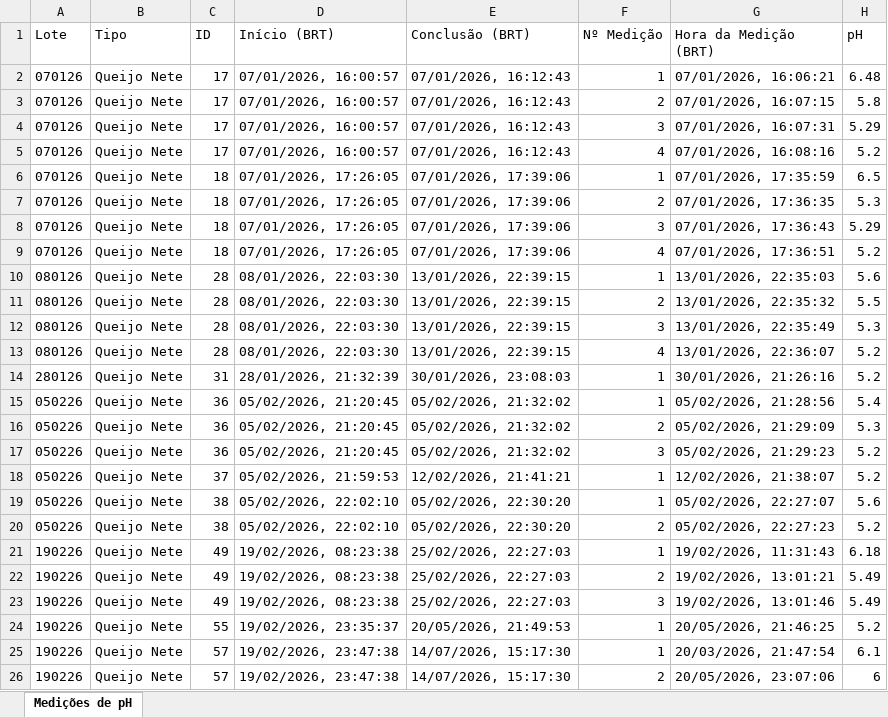
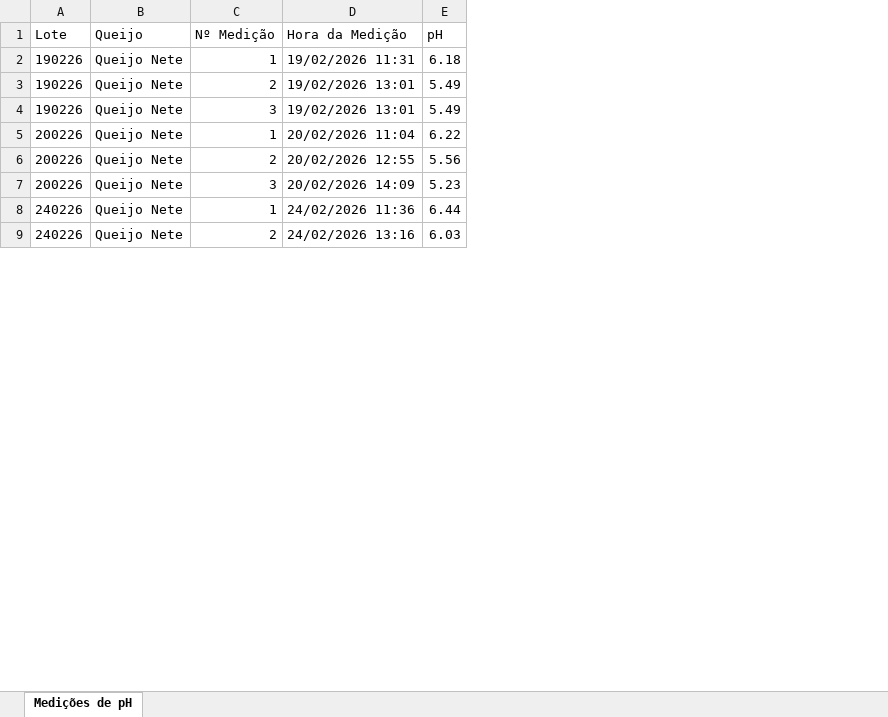
Before and after one commit to udyferreira/Matuh-Queijaria, an Excel workbook: relatorio_ph_lotes.xlsx, sheet Medições de pH, drawn as a sheet; only a part is shown; values as stored, in another font and other column widths than the file's, no borders; removed rows and columns are numbered as before the commit, all else as after; the diff covers the shown part only; the diff names each change by its address in the sheet, - before the commit and + after, or states it on an @@ line.

```diff
--- a/relatorio_ph_lotes.xlsx (sheet Medições de pH)
+++ b/relatorio_ph_lotes.xlsx (sheet Medições de pH)
-column C (ID), rows 21-24: 49 | 49 | 49 | 55; row 26: 57
-column D (Início (BRT)), rows 21-24: 19/02/2026, 08:23:38 | 19/02/2026, 08:23:38 | 19/02/2026, 08:23:38 | 19/02/2026, 23:35:37; row 26: 19/02/2026, 23:47:38
-column E (Conclusão (BRT)), rows 21-24: 25/02/2026, 22:27:03 | 25/02/2026, 22:27:03 | 25/02/2026, 22:27:03 | 20/05/2026, 21:49:53; row 26: 14/07/2026, 15:17:30
-column G (Hora da Medição (BRT)), rows 21-24: 19/02/2026, 11:31:43 | 19/02/2026, 13:01:21 | 19/02/2026, 13:01:46 | 20/05/2026, 21:46:25; row 26: 20/05/2026, 23:07:06
+column D (Hora da Medição), rows 2-6: 19/02/2026 11:31 | 19/02/2026 13:01 | 19/02/2026 13:01 | 20/02/2026 11:04 | 20/02/2026 12:55
-B1: Tipo
+B1: Queijo
-row 2: 070126 | Queijo Nete | 17 | 07/01/2026, 16:00:57 | 07/01/2026, 16:12:43 | 1 | 07/01/2026, 16:06:21 | 6.48
-row 3: 070126 | Queijo Nete | 17 | 07/01/2026, 16:00:57 | 07/01/2026, 16:12:43 | 2 | 07/01/2026, 16:07:15 | 5.8
-row 4: 070126 | Queijo Nete | 17 | 07/01/2026, 16:00:57 | 07/01/2026, 16:12:43 | 3 | 07/01/2026, 16:07:31 | 5.29
-row 5: 070126 | Queijo Nete | 17 | 07/01/2026, 16:00:57 | 07/01/2026, 16:12:43 | 4 | 07/01/2026, 16:08:16 | 5.2
-row 6: 070126 | Queijo Nete | 18 | 07/01/2026, 17:26:05 | 07/01/2026, 17:39:06 | 1 | 07/01/2026, 17:35:59 | 6.5
-row 7: 070126 | Queijo Nete | 18 | 07/01/2026, 17:26:05 | 07/01/2026, 17:39:06 | 2 | 07/01/2026, 17:36:35 | 5.3
-row 8: 070126 | Queijo Nete | 18 | 07/01/2026, 17:26:05 | 07/01/2026, 17:39:06 | 3 | 07/01/2026, 17:36:43 | 5.29
-row 9: 070126 | Queijo Nete | 18 | 07/01/2026, 17:26:05 | 07/01/2026, 17:39:06 | 4 | 07/01/2026, 17:36:51 | 5.2
-row 10: 080126 | Queijo Nete | 28 | 08/01/2026, 22:03:30 | 13/01/2026, 22:39:15 | 1 | 13/01/2026, 22:35:03 | 5.6
-row 11: 080126 | Queijo Nete | 28 | 08/01/2026, 22:03:30 | 13/01/2026, 22:39:15 | 2 | 13/01/2026, 22:35:32 | 5.5
-row 12: 080126 | Queijo Nete | 28 | 08/01/2026, 22:03:30 | 13/01/2026, 22:39:15 | 3 | 13/01/2026, 22:35:49 | 5.3
-row 13: 080126 | Queijo Nete | 28 | 08/01/2026, 22:03:30 | 13/01/2026, 22:39:15 | 4 | 13/01/2026, 22:36:07 | 5.2
-row 14: 280126 | Queijo Nete | 31 | 28/01/2026, 21:32:39 | 30/01/2026, 23:08:03 | 1 | 30/01/2026, 21:26:16 | 5.2
-row 15: 050226 | Queijo Nete | 36 | 05/02/2026, 21:20:45 | 05/02/2026, 21:32:02 | 1 | 05/02/2026, 21:28:56 | 5.4
-row 16: 050226 | Queijo Nete | 36 | 05/02/2026, 21:20:45 | 05/02/2026, 21:32:02 | 2 | 05/02/2026, 21:29:09 | 5.3
-row 17: 050226 | Queijo Nete | 36 | 05/02/2026, 21:20:45 | 05/02/2026, 21:32:02 | 3 | 05/02/2026, 21:29:23 | 5.2
-row 18: 050226 | Queijo Nete | 37 | 05/02/2026, 21:59:53 | 12/02/2026, 21:41:21 | 1 | 12/02/2026, 21:38:07 | 5.2
-row 19: 050226 | Queijo Nete | 38 | 05/02/2026, 22:02:10 | 05/02/2026, 22:30:20 | 1 | 05/02/2026, 22:27:07 | 5.6
-row 20: 050226 | Queijo Nete | 38 | 05/02/2026, 22:02:10 | 05/02/2026, 22:30:20 | 2 | 05/02/2026, 22:27:23 | 5.2
-A5 (Lote): 190226
+A5 (Lote): 200226
-E5 (pH): 5.2
+E5 (pH): 6.22
-row 25: 190226 | Queijo Nete | 57 | 19/02/2026, 23:47:38 | 14/07/2026, 15:17:30 | 1 | 20/03/2026, 21:47:54 | 6.1
-A6 (Lote): 190226
+A6 (Lote): 200226
-E6 (pH): 6
+E6 (pH): 5.56
+row 7: 200226 | Queijo Nete | 3 | 20/02/2026 14:09 | 5.23
+row 8: 240226 | Queijo Nete | 1 | 24/02/2026 11:36 | 6.44
+row 9: 240226 | Queijo Nete | 2 | 24/02/2026 13:16 | 6.03
```
Also changed, not shown: 136 added rows, 8 removed rows and 24 edited cells elsewhere in this sheet, 1 other file.
